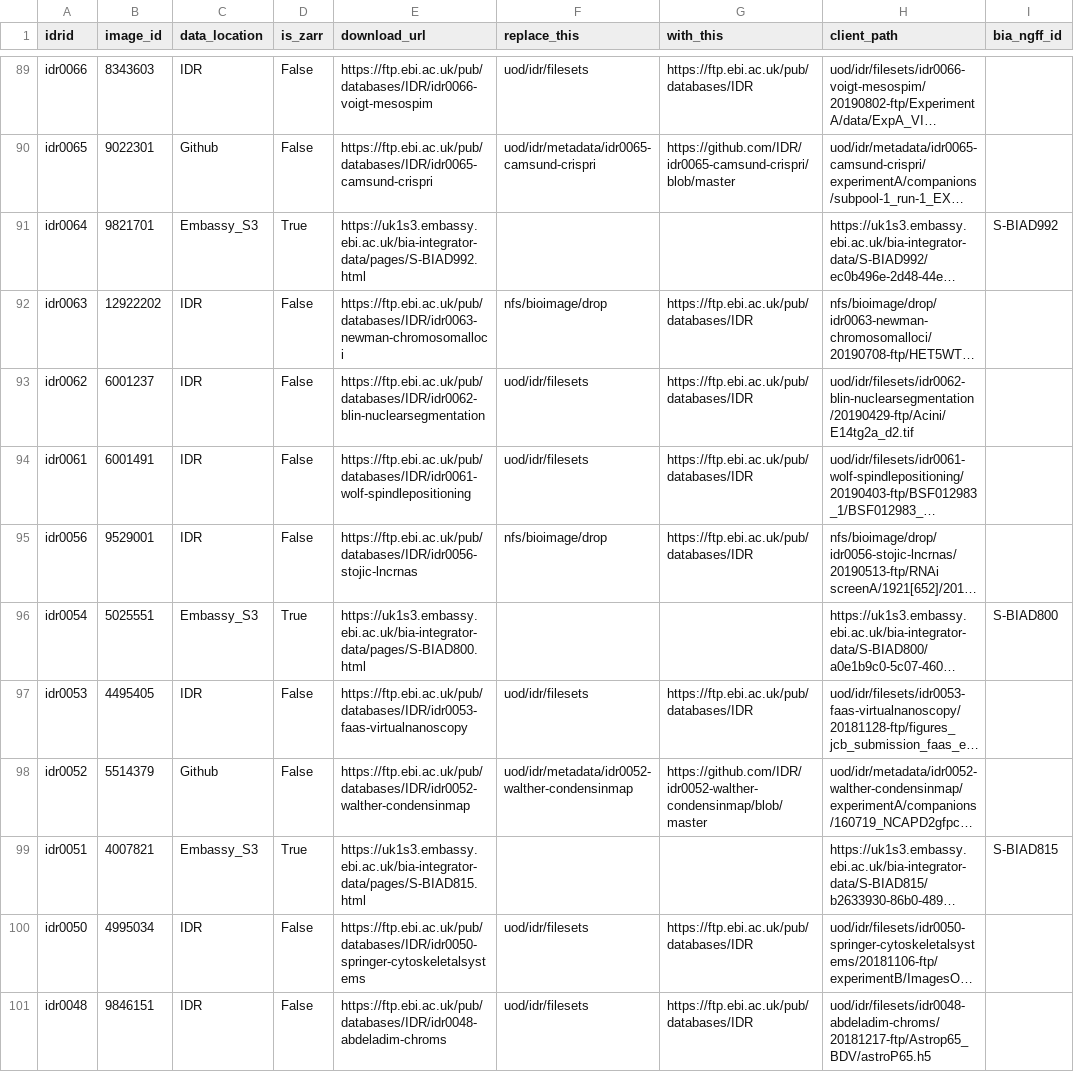
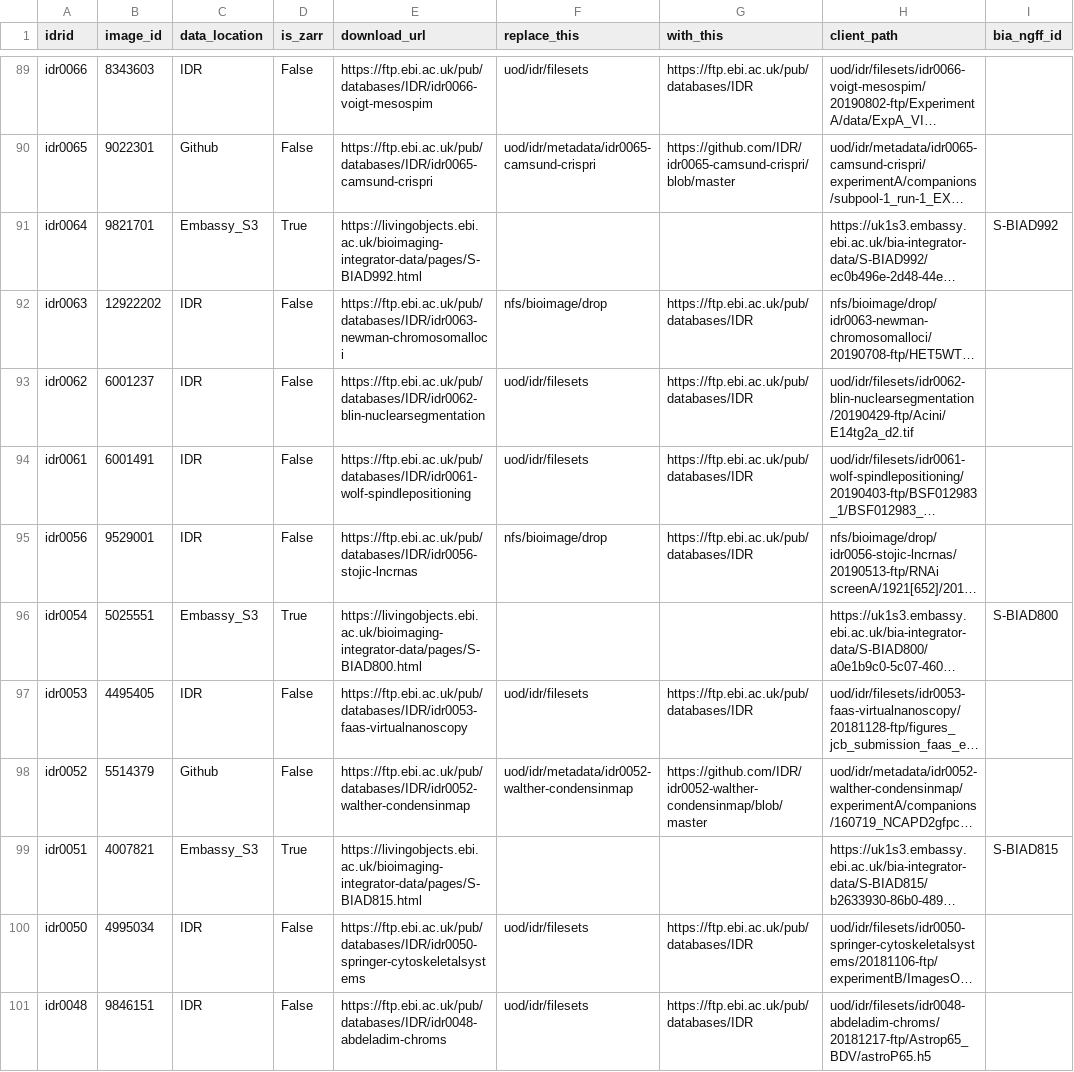
Before and after one commit to IDR/idr.openmicroscopy.org, a TSV file: _data/download_urls.tsv, drawn as a sheet; only a part is shown, gaps mark what is left out; long unchanged cells end in …; the diff covers the shown part only; the diff names each change by its address in the sheet, - before the commit and + after, or states it on an @@ line.

Commit message:
Use livingobjects.ebi.ac.uk/bioimaging-integrator-data/pages as download_url for mkngff studies

```diff
--- a/_data/download_urls.tsv
+++ b/_data/download_urls.tsv
-E91 (download_url): https://uk1s3.embassy.ebi.ac.uk/bia-integrator-data/pages/S-BIAD992.html
+E91 (download_url): https://livingobjects.ebi.ac.uk/bioimaging-integrator-data/pages/S-BIAD992.html
-E96 (download_url): https://uk1s3.embassy.ebi.ac.uk/bia-integrator-data/pages/S-BIAD800.html
+E96 (download_url): https://livingobjects.ebi.ac.uk/bioimaging-integrator-data/pages/S-BIAD800.html
-E99 (download_url): https://uk1s3.embassy.ebi.ac.uk/bia-integrator-data/pages/S-BIAD815.html
+E99 (download_url): https://livingobjects.ebi.ac.uk/bioimaging-integrator-data/pages/S-BIAD815.html
```
Also changed, not shown: 13 edited cells elsewhere in this file.
